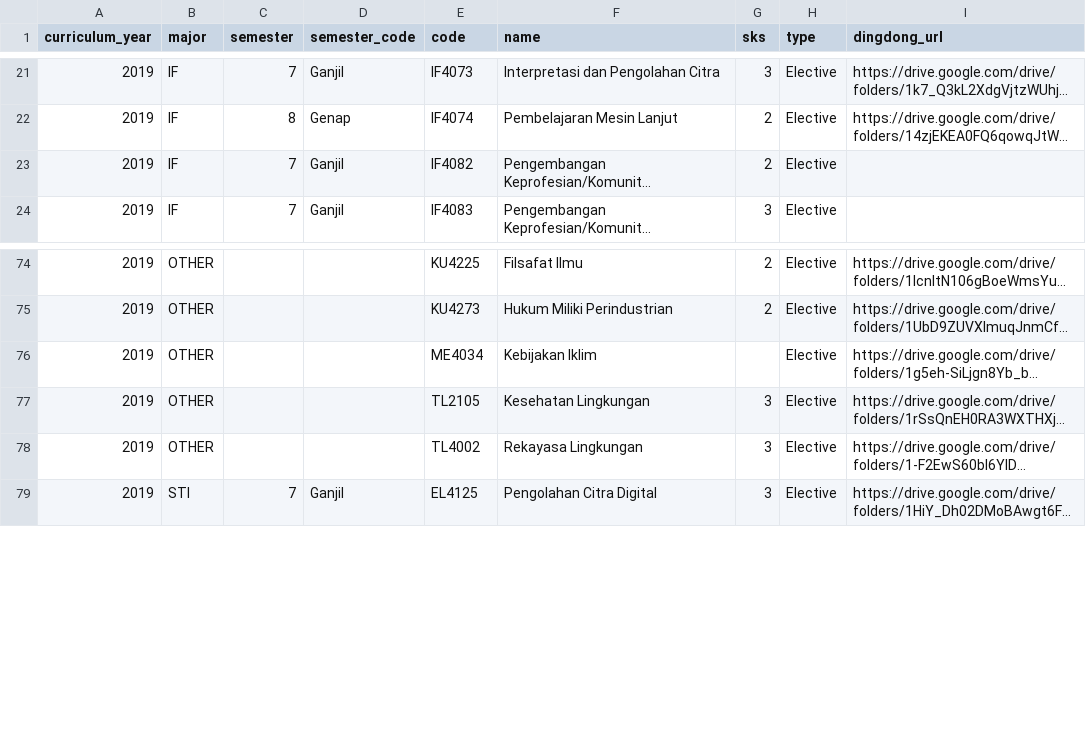
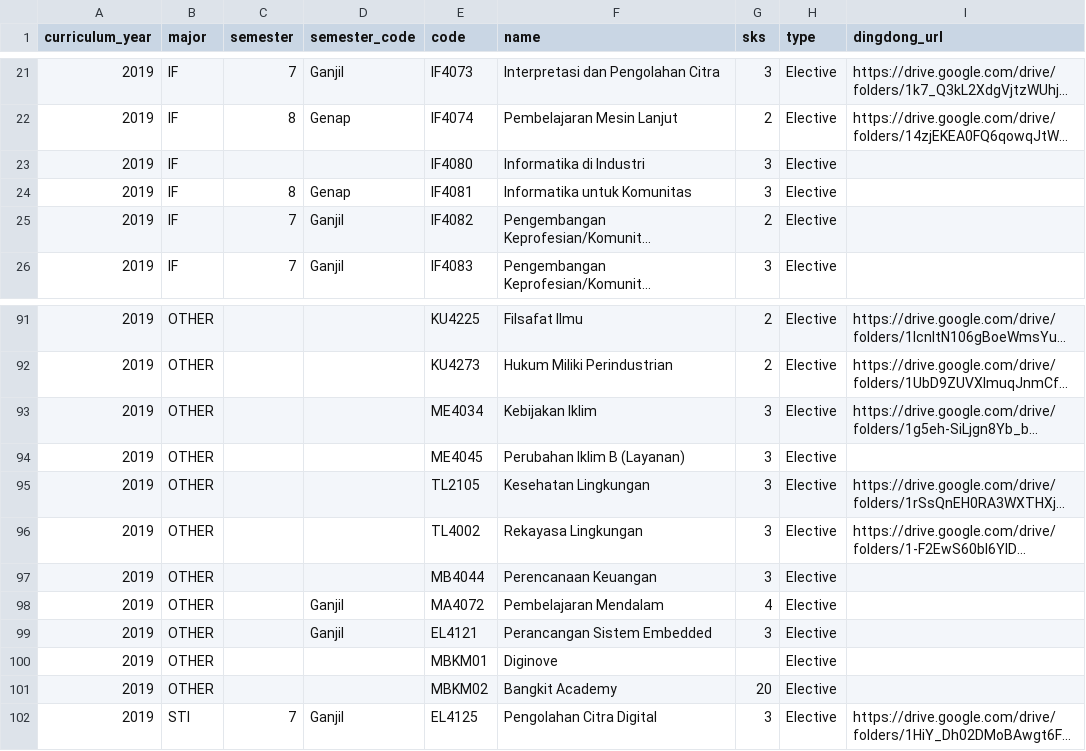
Before and after one commit to hmif-itb/hmif-app-be, a CSV file: src/db/seed/matakuliah.csv, drawn as a sheet; only a part is shown, gaps mark what is left out; long unchanged cells end in …; addresses are those after the commit; the diff covers the shown part only; the diff names each change by its address in the sheet, - before the commit and + after, or states it on an @@ line.

```diff
--- a/src/db/seed/matakuliah.csv
+++ b/src/db/seed/matakuliah.csv
+row 23: 2019 | IF |  |  | IF4080 | Informatika di Industri | 3 | Elective
+row 24: 2019 | IF | 8 | Genap | IF4081 | Informatika untuk Komunitas | 3 | Elective
-G93 (sks): (empty)
+G93 (sks): 3
+row 94: 2019 | OTHER |  |  | ME4045 | Perubahan Iklim B (Layanan) | 3 | Elective
+row 97: 2019 | OTHER |  |  | MB4044 | Perencanaan Keuangan | 3 | Elective
+row 98: 2019 | OTHER |  | Ganjil | MA4072 | Pembelajaran Mendalam | 4 | Elective
+row 99: 2019 | OTHER |  | Ganjil | EL4121 | Perancangan Sistem Embedded | 3 | Elective
+row 100: 2019 | OTHER |  |  | MBKM01 | Diginove |  | Elective
+row 101: 2019 | OTHER |  |  | MBKM02 | Bangkit Academy | 20 | Elective
```
Also changed, not shown: 15 added rows elsewhere in this file.
